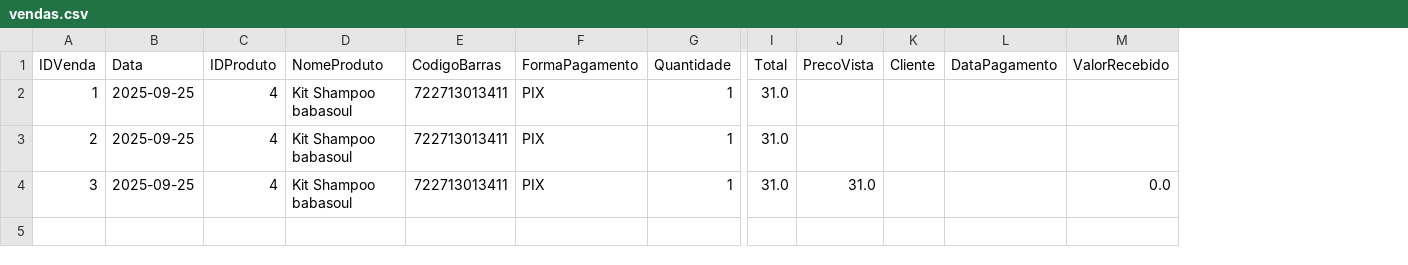
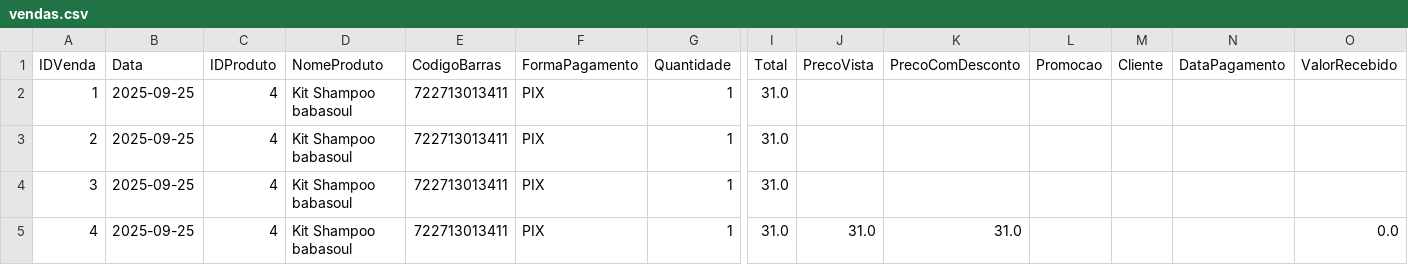
Before and after one commit to ribeiromendes5014-design/minha-loja, a CSV file: vendas.csv, drawn as a sheet; only a part is shown, gaps mark what is left out; addresses are those after the commit; rows hold the shown columns only; the diff names each change by its address in the sheet, - before the commit and + after, or states it on an @@ line.

Commit message:
Nova venda adicionada

```diff
--- a/vendas.csv
+++ b/vendas.csv
+column K (PrecoComDesconto), empty
+column L (Promocao), empty
-J4 (PrecoVista): 31.0
+J4 (PrecoVista): (empty)
-O4 (ValorRecebido): 0.0
+O4 (ValorRecebido): (empty)
+row 5: 4 | 2025-09-25 | 4 | Kit Shampoo babasoul | 722713013411 | PIX | 1 | 31.0 | 31.0 | 31.0 |  |  |  | 0.0
```
